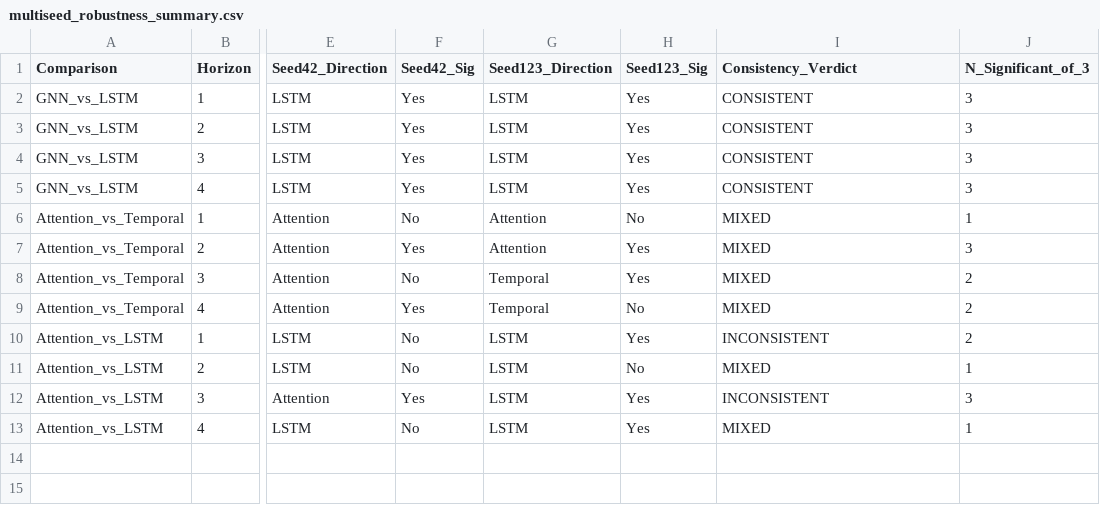
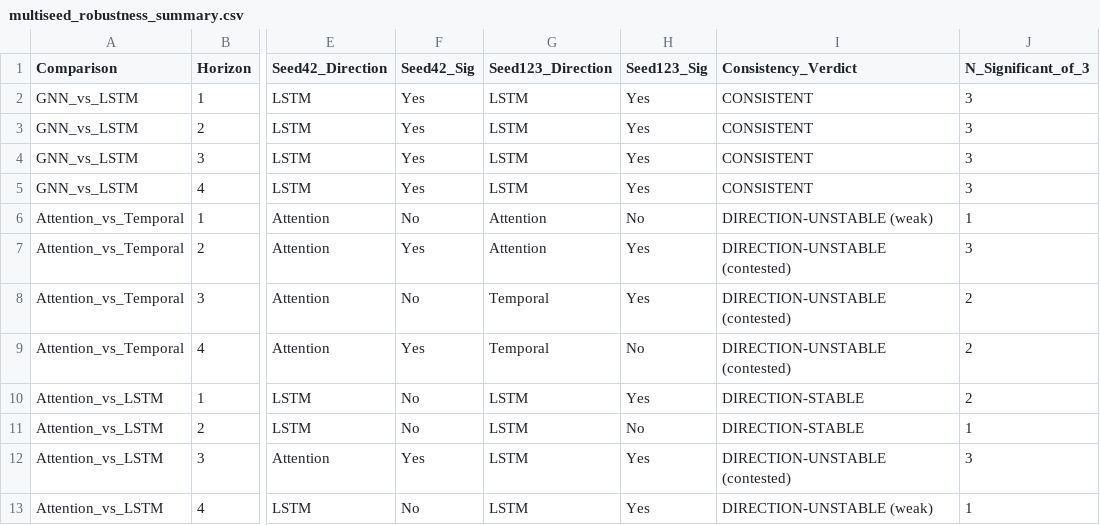
Before and after one commit to Rakshitha2736/Research-project, a CSV file: reports/tables/multiseed_robustness_summary.csv, drawn as a sheet; only a part is shown, gaps mark what is left out; the diff names each change by its address in the sheet, - before the commit and + after, or states it on an @@ line.

```diff
--- a/reports/tables/multiseed_robustness_summary.csv
+++ b/reports/tables/multiseed_robustness_summary.csv
-I6 (Consistency_Verdict): MIXED
+I6 (Consistency_Verdict): DIRECTION-UNSTABLE (weak)
-I7:I9 (Consistency_Verdict): MIXED
+I7:I9 (Consistency_Verdict): DIRECTION-UNSTABLE (contested)
-I10 (Consistency_Verdict): INCONSISTENT
+I10 (Consistency_Verdict): DIRECTION-STABLE
-I11 (Consistency_Verdict): MIXED
+I11 (Consistency_Verdict): DIRECTION-STABLE
-I12 (Consistency_Verdict): INCONSISTENT
+I12 (Consistency_Verdict): DIRECTION-UNSTABLE (contested)
-I13 (Consistency_Verdict): MIXED
+I13 (Consistency_Verdict): DIRECTION-UNSTABLE (weak)
```
Also changed, not shown: reports/tables/intensity_bins.csv, reports/tables/intensity_bins_summary.csv, 25 other files.
